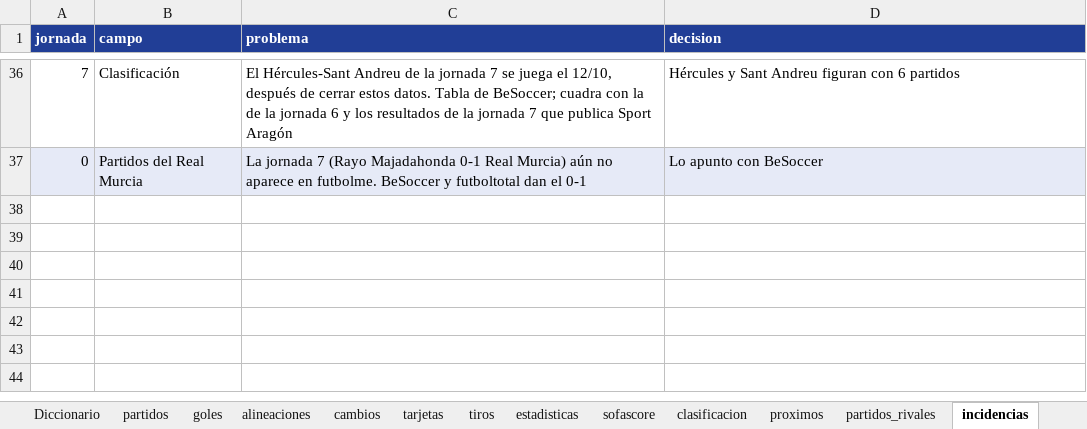
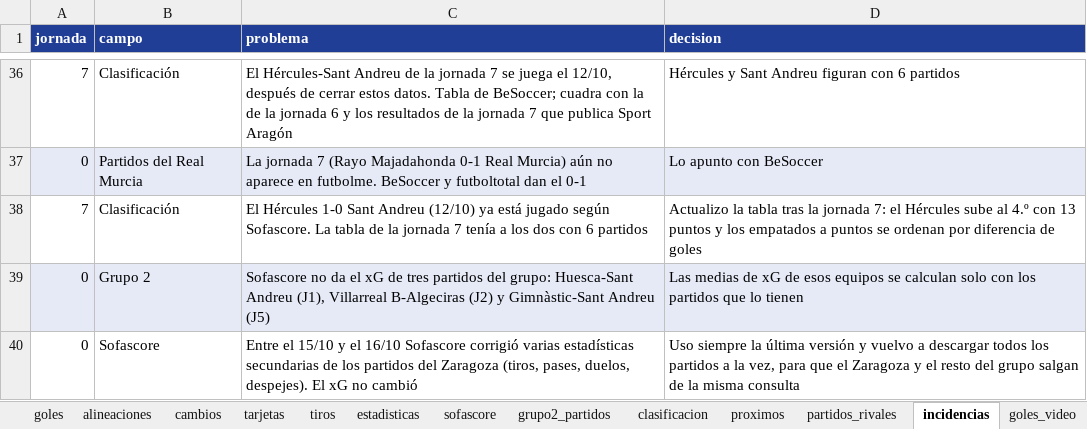
Before and after one commit to AngelMarqueta/AngelMarqueta.github.io, an Excel workbook: analisis/real-zaragoza/datos/tablas/datos_real_zaragoza.xlsx, sheet incidencias, drawn as a sheet; only a part is shown, gaps mark what is left out; values as stored, in another font and other column widths than the file's, no borders; the diff names each change by its address in the sheet, - before the commit and + after, or states it on an @@ line.

Commit message:
Grupo 2: los 20 equipos con xG, puntos esperados y gráficos
- grupo2.py y grupo2_partidos.csv (70 partidos de Sofascore, una fila por equipo y partido)
- Nueva pestaña Grupo 2 con tabla, seis gráficos y lectura del grupo
- Clasificación de la J7 corregida (Hércules y Sant Andreu)
- Estadísticas de Sofascore actualizadas a 16/10 y textos de goles-en-video revisados
- grupo2_partidos en el diccionario de datos y en el Excel

```diff
--- a/analisis/real-zaragoza/datos/tablas/datos_real_zaragoza.xlsx (sheet incidencias)
+++ b/analisis/real-zaragoza/datos/tablas/datos_real_zaragoza.xlsx (sheet incidencias)
+sheet tab: grupo2_partidos
+row 38: 7 | Clasificación | El Hércules 1-0 Sant Andreu (12/10) ya está jugado según Sofascore. La tabla de la jornada 7 tenía a los dos con 6 partidos | Actualizo la tabla tras la jornada 7: el Hércules sube al 4.º con 13 puntos y los empatados a puntos se ordenan por diferencia de goles
+row 39: 0 | Grupo 2 | Sofascore no da el xG de tres partidos del grupo: Huesca-Sant Andreu (J1), Villarreal B-Algeciras (J2) y Gimnàstic-Sant Andreu (J5) | Las medias de xG de esos equipos se calculan solo con los partidos que lo tienen
+row 40: 0 | Sofascore | Entre el 15/10 y el 16/10 Sofascore corrigió varias estadísticas secundarias de los partidos del Zaragoza (tiros, pases, duelos, despejes). El xG no cambió | Uso siempre la última versión y vuelvo a descargar todos los partidos a la vez, para que el Zaragoza y el resto del grupo salgan de la misma consulta
```
Also changed, not shown: sheet sofascore, sheet Diccionario, sheet clasificacion, sheet Léeme, 48 other files.
